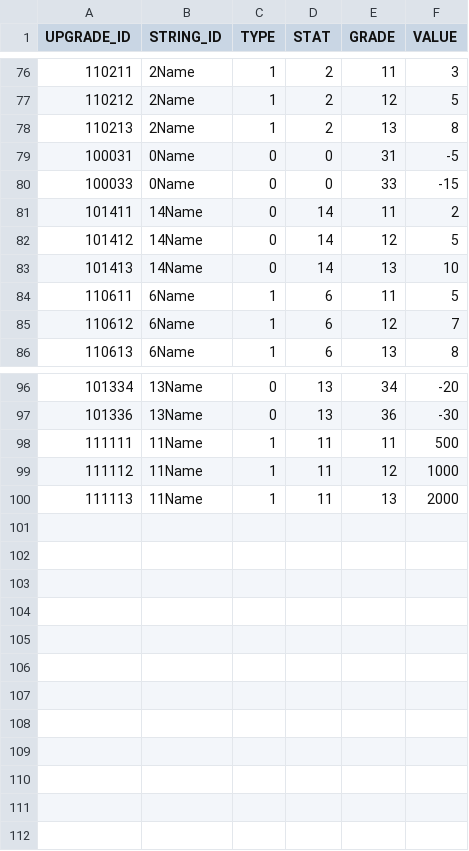
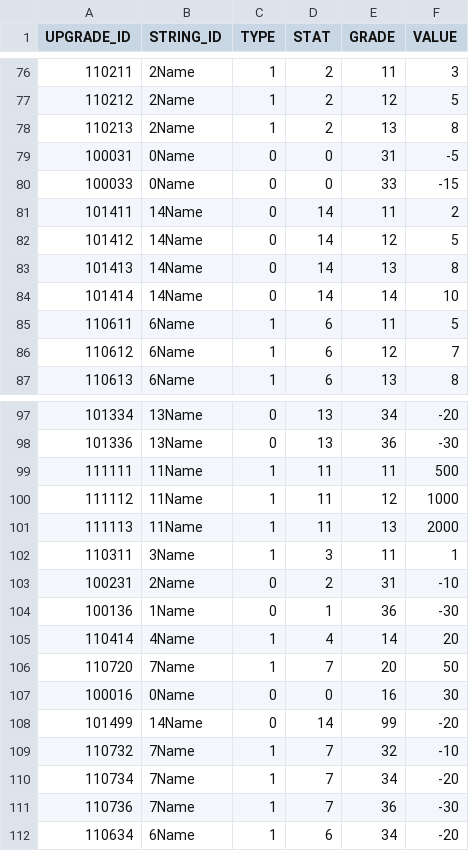
Before and after one commit to rlawlgns3433/CosmosGuardian, a CSV file: Assets/Resources/DataTables/OptionTable.csv, drawn as a sheet; only a part is shown, gaps mark what is left out; the diff names each change by its address in the sheet, - before the commit and + after, or states it on an @@ line.

Commit message:
옵션 테이블 오류 수정

```diff
--- a/Assets/Resources/DataTables/OptionTable.csv
+++ b/Assets/Resources/DataTables/OptionTable.csv
-F83 (VALUE): 10
+F83 (VALUE): 8
+row 84: 101414 | 14Name | 0 | 14 | 14 | 10
+row 102: 110311 | 3Name | 1 | 3 | 11 | 1
+row 103: 100231 | 2Name | 0 | 2 | 31 | -10
+row 104: 100136 | 1Name | 0 | 1 | 36 | -30
+row 105: 110414 | 4Name | 1 | 4 | 14 | 20
+row 106: 110720 | 7Name | 1 | 7 | 20 | 50
+row 107: 100016 | 0Name | 0 | 0 | 16 | 30
+row 108: 101499 | 14Name | 0 | 14 | 99 | -20
+row 109: 110732 | 7Name | 1 | 7 | 32 | -10
+row 110: 110734 | 7Name | 1 | 7 | 34 | -20
+row 111: 110736 | 7Name | 1 | 7 | 36 | -30
+row 112: 110634 | 6Name | 1 | 6 | 34 | -20
```
